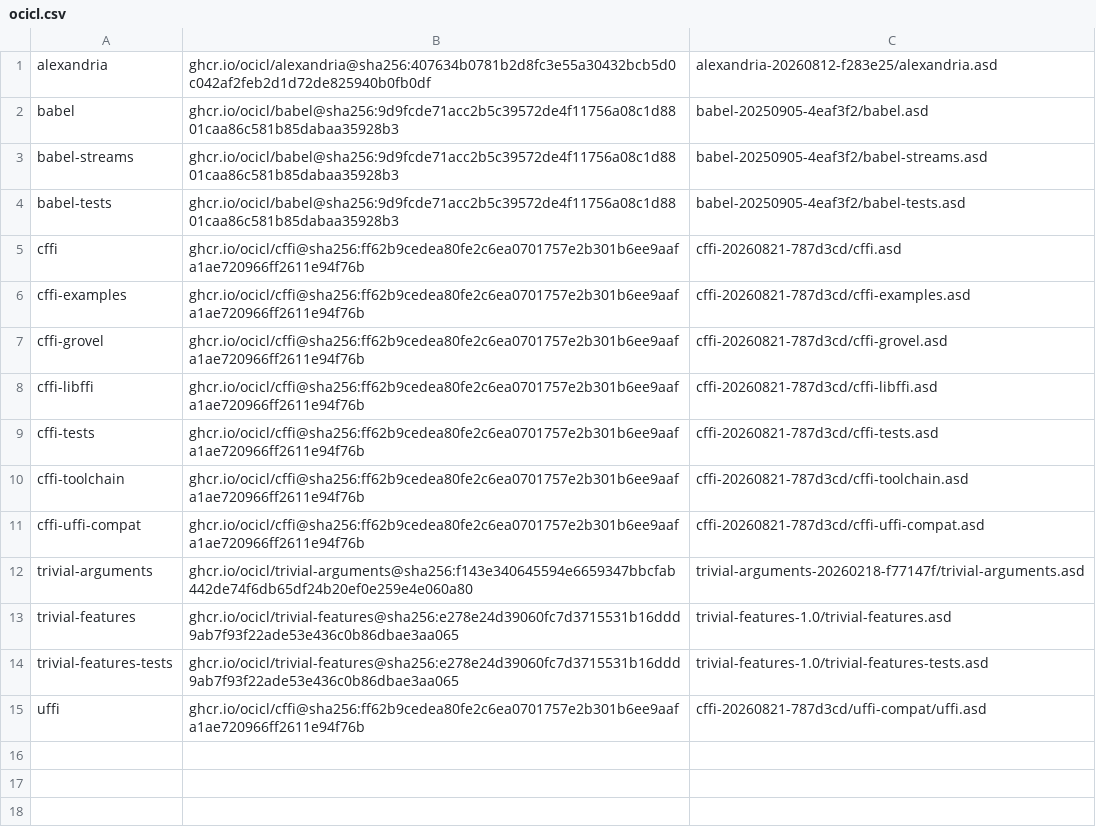
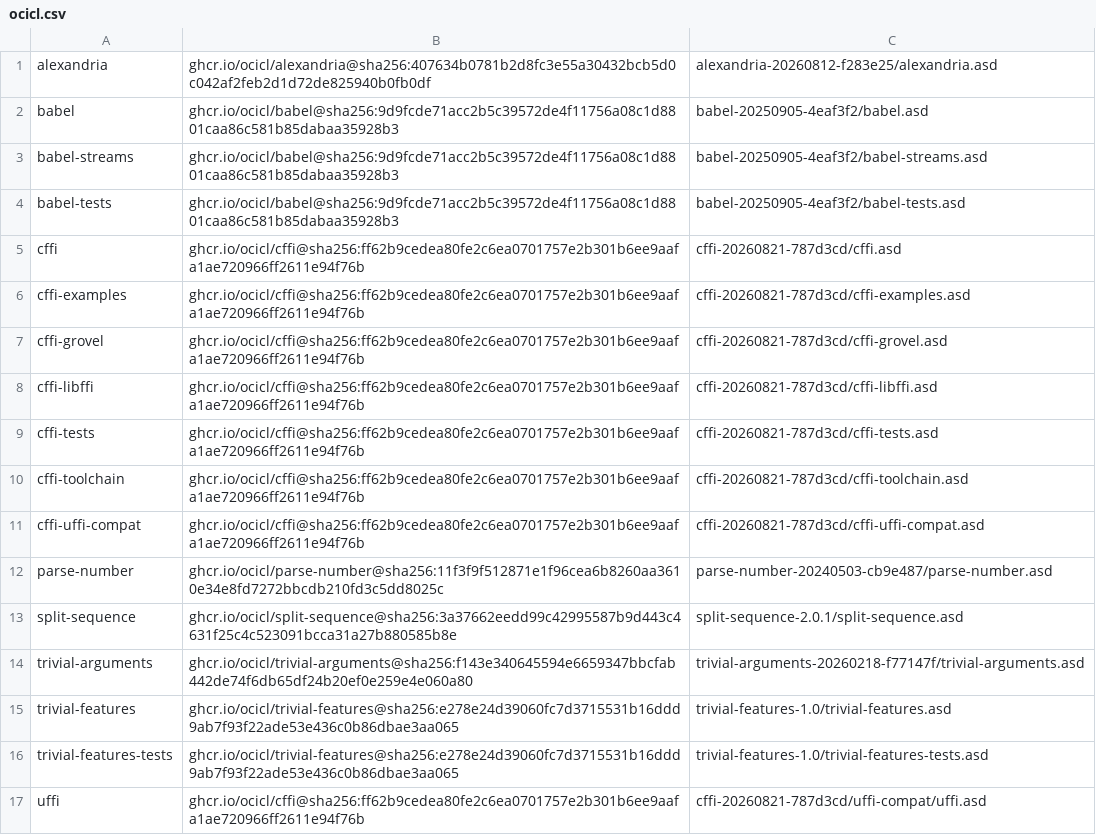
Before and after one commit to lispnik/iup, a CSV file: ocicl.csv, drawn as a sheet; the diff names each change by its address in the sheet, - before the commit and + after, or states it on an @@ line.

```diff
--- a/ocicl.csv
+++ b/ocicl.csv
+row 12: parse-number | ghcr.io/ocicl/parse-number@sha256:11f3f9f512871e1f96cea6b8260aa3610e34e8fd7272bbcdb210fd3c5dd8025c | parse-number-20240503-cb9e487/parse-number.asd
+row 13: split-sequence | ghcr.io/ocicl/split-sequence@sha256:3a37662eedd99c42995587b9d443c4631f25c4c523091bcca31a27b880585b8e | split-sequence-2.0.1/split-sequence.asd
```
